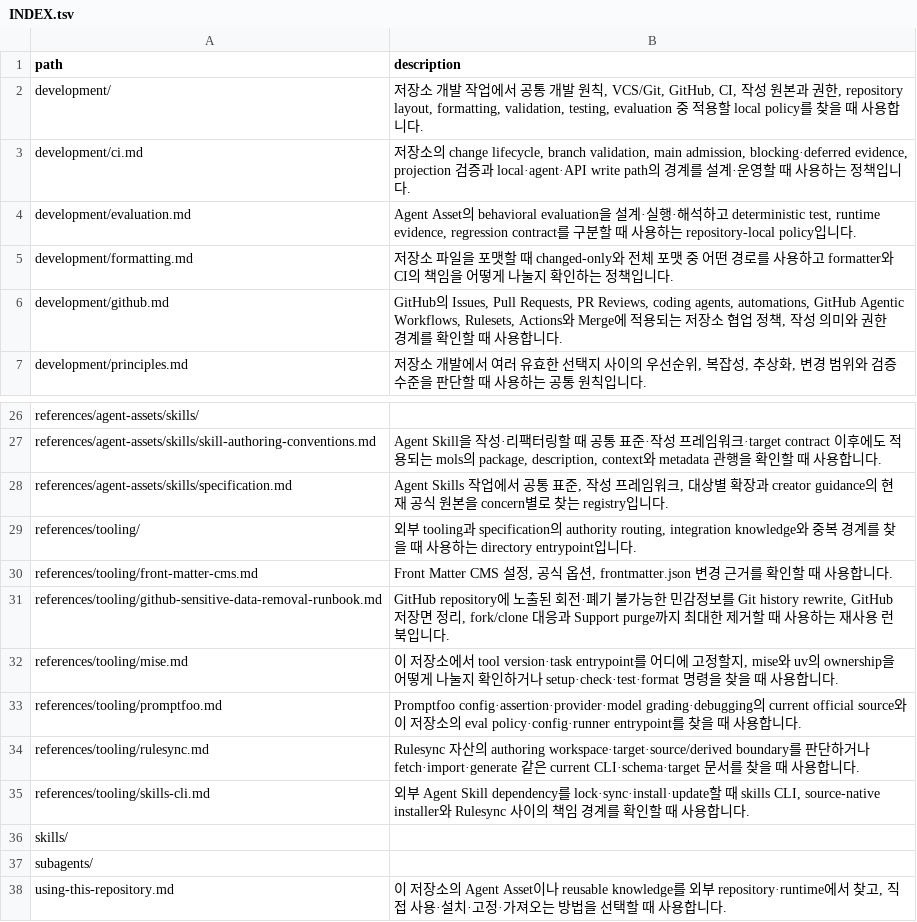
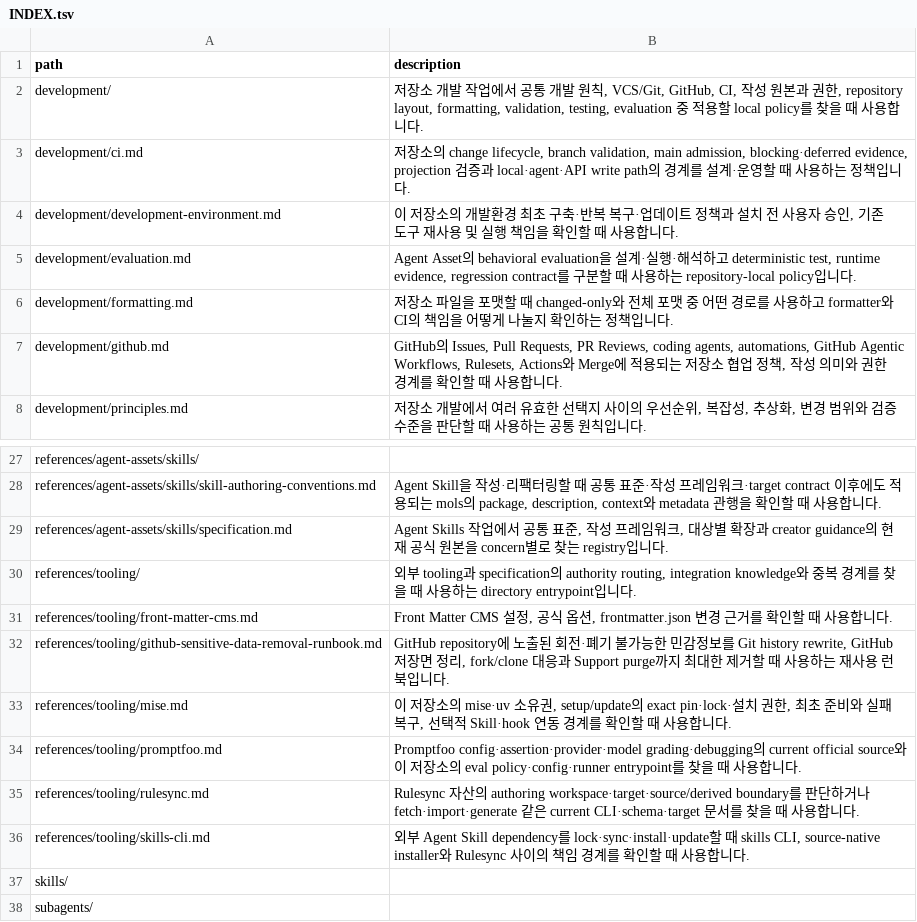
Before and after one commit to mols3131d/mols-agent-assets, a TSV file: docs/INDEX.tsv, drawn as a sheet; only a part is shown, gaps mark what is left out; the shorter side is filled out with more unchanged rows.

```diff
--- a/docs/INDEX.tsv
+++ b/docs/INDEX.tsv
@@ -3,2 +3,3 @@ development/	저장소 개발 작업에서 공통 개발 원칙, VCS/Git, GitHub
 development/ci.md	저장소의 change lifecycle, branch validation, main admission, blocking·deferred evidence, projection 검증과 local·agent·API write path의 경계를 설계·운영할 때 사용하는 정책입니다.
+development/development-environment.md	이 저장소의 개발환경 최초 구축·반복 복구·업데이트 정책과 설치 전 사용자 승인, 기존 도구 재사용 및 실행 책임을 확인할 때 사용합니다.
 development/evaluation.md	Agent Asset의 behavioral evaluation을 설계·실행·해석하고 deterministic test, runtime evidence, regression contract를 구분할 때 사용하는 repository-local policy입니다.
@@ -31,3 +32,3 @@ references/tooling/front-matter-cms.md	Front Matter CMS 설정, 공식 옵션, f
 references/tooling/github-sensitive-data-removal-runbook.md	GitHub repository에 노출된 회전·폐기 불가능한 민감정보를 Git history rewrite, GitHub 저장면 정리, fork/clone 대응과 Support purge까지 최대한 제거할 때 사용하는 재사용 런북입니다.
-references/tooling/mise.md	이 저장소에서 tool version·task entrypoint를 어디에 고정할지, mise와 uv의 ownership을 어떻게 나눌지 확인하거나 setup·check·test·format 명령을 찾을 때 사용합니다.
+references/tooling/mise.md	이 저장소의 mise·uv 소유권, setup/update의 exact pin·lock·설치 권한, 최초 준비와 실패 복구, 선택적 Skill·hook 연동 경계를 확인할 때 사용합니다.
 references/tooling/promptfoo.md	Promptfoo config·assertion·provider·model grading·debugging의 current official source와 이 저장소의 eval policy·config·runner entrypoint를 찾을 때 사용합니다.
```
Also changed, not shown: 16 other files.
